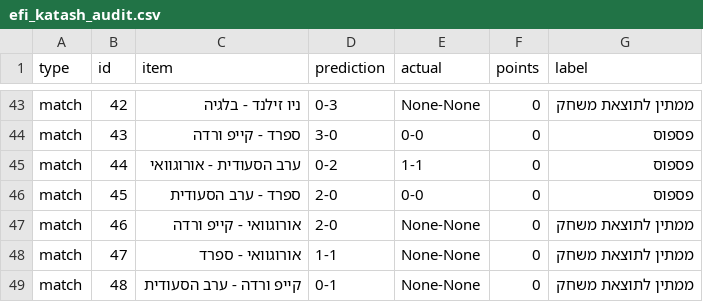
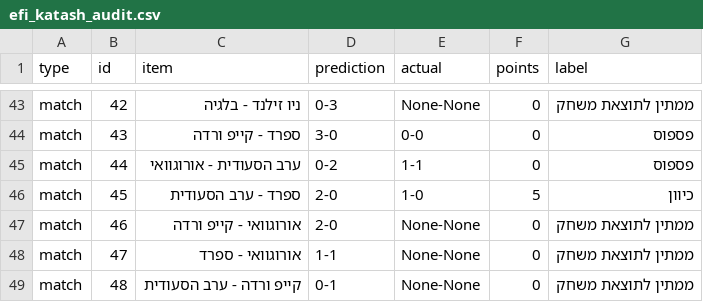
Before and after one commit to efikatash/worldcup-dashboard-2026, a CSV file: efi_katash_audit.csv, drawn as a sheet; only a part is shown, gaps mark what is left out.

```diff
--- a/efi_katash_audit.csv
+++ b/efi_katash_audit.csv
@@ -45,3 +45,3 @@ match,43,ספרד - קייפ ורדה,3-0,0-0,0,פספוס
 match,44,ערב הסעודית - אורוגוואי,0-2,1-1,0,פספוס
-match,45,ספרד - ערב הסעודית,2-0,0-0,0,פספוס
+match,45,ספרד - ערב הסעודית,2-0,1-0,5,כיוון
 match,46,אורוגוואי - קייפ ורדה,2-0,None-None,0,ממתין לתוצאת משחק
```
Also changed, not shown: espn_live_debug.csv, leaderboard.csv, 4 other files.
